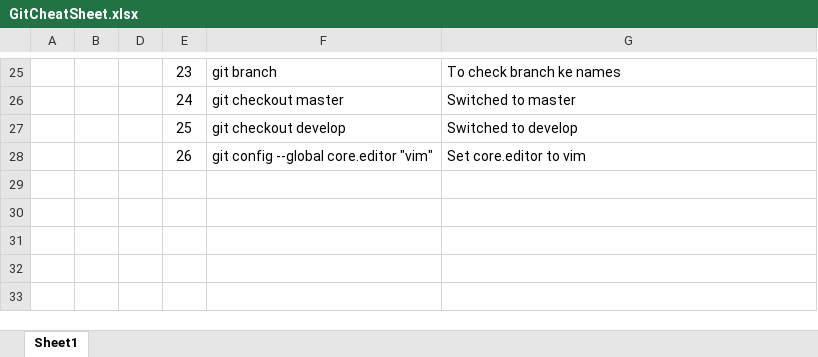
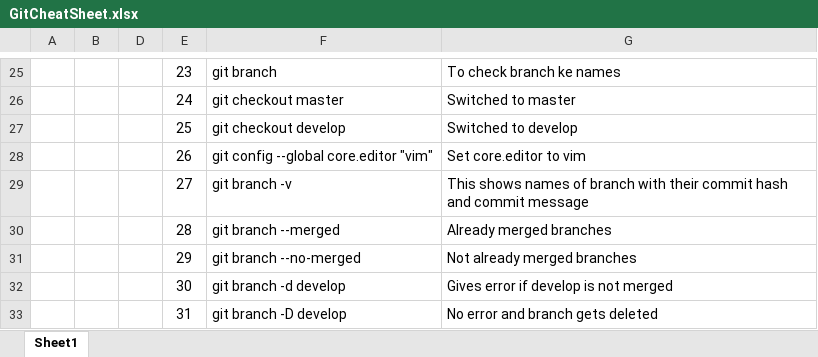
Before and after one commit to CodeZera11/Git-Commands, an Excel workbook: GitCheatSheet.xlsx, sheet Sheet1, drawn as a sheet; only a part is shown, gaps mark what is left out; values as stored, in another font and other column widths than the file's, no borders; the diff names each change by its address in the sheet, - before the commit and + after, or states it on an @@ line.

Commit message:
Added merge conflicts commands

```diff
--- a/GitCheatSheet.xlsx (sheet Sheet1)
+++ b/GitCheatSheet.xlsx (sheet Sheet1)
+row 29:  |  |  | 27 | git branch -v | This shows names of branch with their commit hash and commit message
+row 30:  |  |  | 28 | git branch --merged | Already merged branches
+row 31:  |  |  | 29 | git branch --no-merged | Not already merged branches
+row 32:  |  |  | 30 | git branch -d develop | Gives error if develop is not merged
+row 33:  |  |  | 31 | git branch -D develop | No error and branch gets deleted
```
